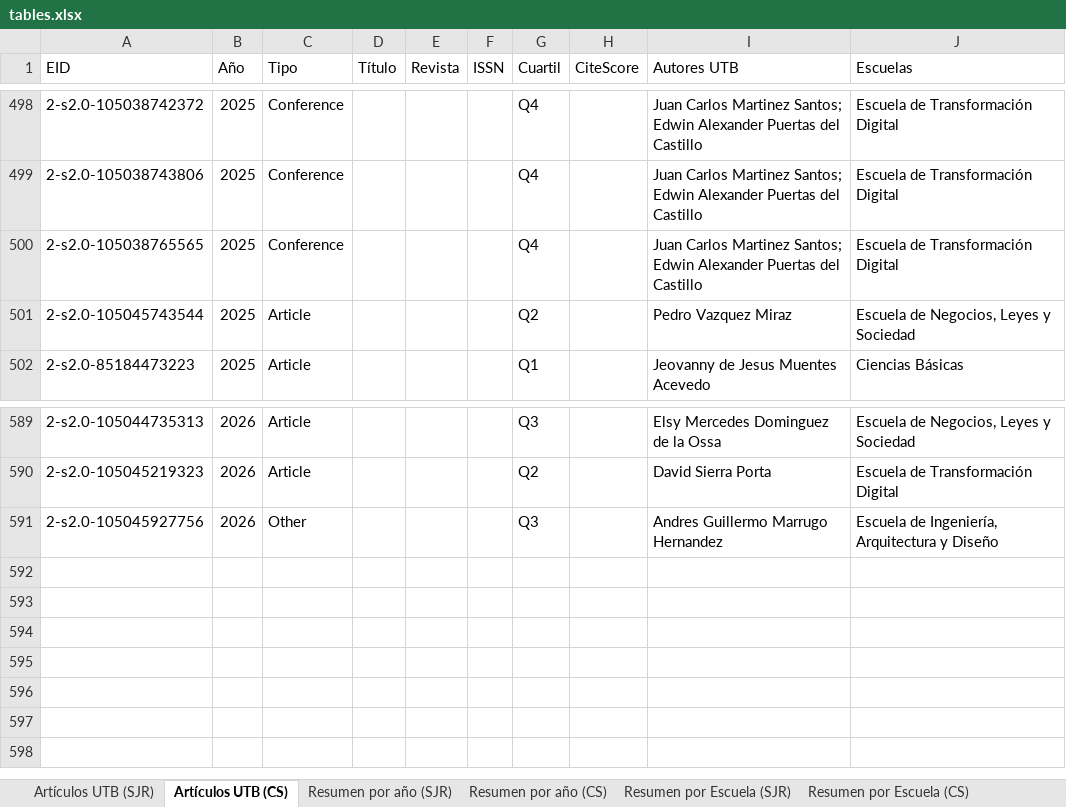
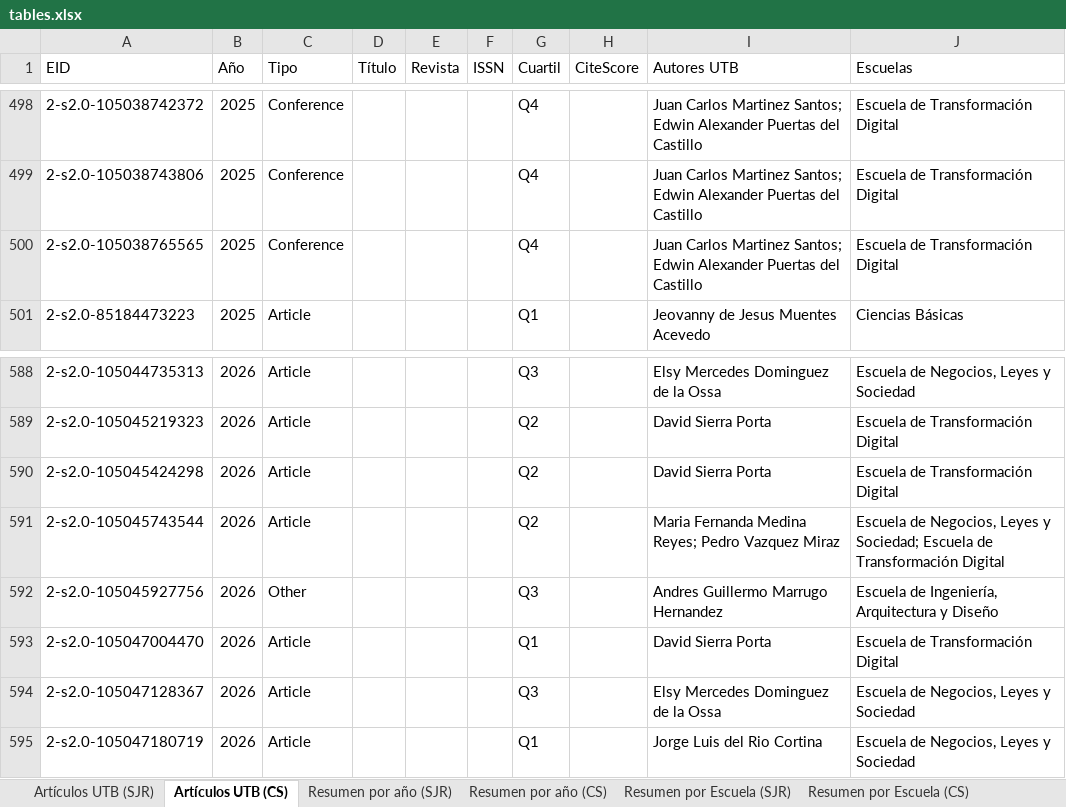
Before and after one commit to sierraporta/Scopus-Metrics-UTB, an Excel workbook: tables.xlsx, sheet Artículos UTB (CS), drawn as a sheet; only a part is shown, gaps mark what is left out; values as stored, in another font and other column widths than the file's, no cell formats; removed rows and columns are numbered as before the commit, all else as after; the diff names each change by its address in the sheet, - before the commit and + after, or states it on an @@ line.

```diff
--- a/tables.xlsx (sheet Artículos UTB (CS))
+++ b/tables.xlsx (sheet Artículos UTB (CS))
-row 501: 2-s2.0-105045743544 | 2025 | Article |  |  |  | Q2 |  | Pedro Vazquez Miraz | Escuela de Negocios, Leyes y Sociedad
+row 590: 2-s2.0-105045424298 | 2026 | Article |  |  |  | Q2 |  | David Sierra Porta | Escuela de Transformación Digital
+row 591: 2-s2.0-105045743544 | 2026 | Article |  |  |  | Q2 |  | Maria Fernanda Medina Reyes; Pedro Vazquez Miraz | Escuela de Negocios, Leyes y Sociedad; Escuela de Transformación Digital
+row 593: 2-s2.0-105047004470 | 2026 | Article |  |  |  | Q1 |  | David Sierra Porta | Escuela de Transformación Digital
+row 594: 2-s2.0-105047128367 | 2026 | Article |  |  |  | Q3 |  | Elsy Mercedes Dominguez de la Ossa | Escuela de Negocios, Leyes y Sociedad
+row 595: 2-s2.0-105047180719 | 2026 | Article |  |  |  | Q1 |  | Jorge Luis del Rio Cortina | Escuela de Negocios, Leyes y Sociedad
```
Also changed, not shown: sheet Artículos UTB (SJR), sheet Resumen por año (CS), sheet Resumen por año (SJR), sheet Resumen por Escuela (SJR), sheet Resumen por Escuela (CS), sheet Docentes activos, cell formats, autores_pivot_cuartiles.xlsx, 1 other file.
